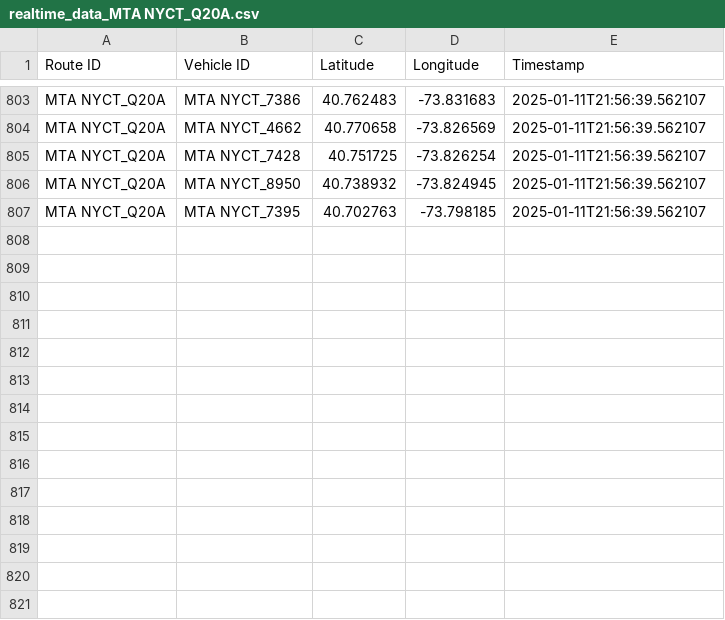
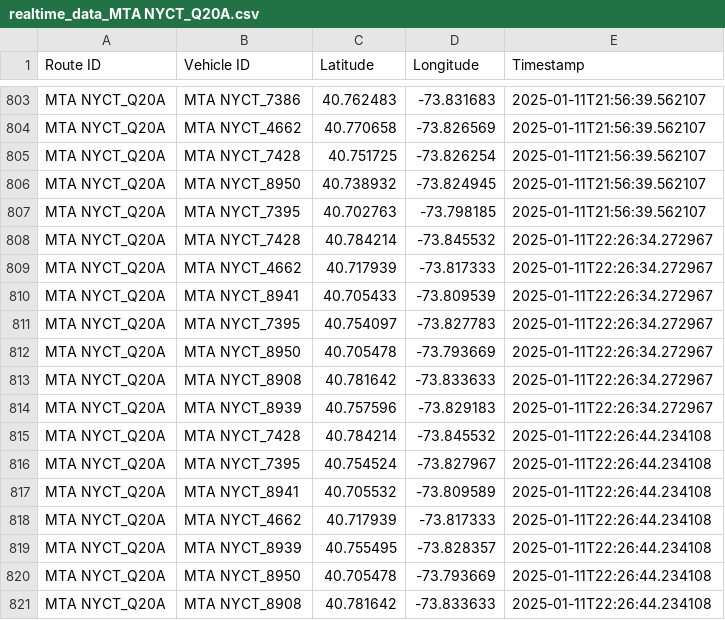
Before and after one commit to dmehta94/project-capstone-transit-inequity-eastern-queens, a CSV file: data/realtime_data_MTA NYCT_Q20A.csv, drawn as a sheet; only a part is shown, gaps mark what is left out; the diff names each change by its address in the sheet, - before the commit and + after, or states it on an @@ line.

```diff
--- a/data/realtime_data_MTA NYCT_Q20A.csv
+++ b/data/realtime_data_MTA NYCT_Q20A.csv
+row 808: MTA NYCT_Q20A | MTA NYCT_7428 | 40.784214 | -73.845532 | 2025-01-11T22:26:34.272967
+row 809: MTA NYCT_Q20A | MTA NYCT_4662 | 40.717939 | -73.817333 | 2025-01-11T22:26:34.272967
+row 810: MTA NYCT_Q20A | MTA NYCT_8941 | 40.705433 | -73.809539 | 2025-01-11T22:26:34.272967
+row 811: MTA NYCT_Q20A | MTA NYCT_7395 | 40.754097 | -73.827783 | 2025-01-11T22:26:34.272967
+row 812: MTA NYCT_Q20A | MTA NYCT_8950 | 40.705478 | -73.793669 | 2025-01-11T22:26:34.272967
+row 813: MTA NYCT_Q20A | MTA NYCT_8908 | 40.781642 | -73.833633 | 2025-01-11T22:26:34.272967
+row 814: MTA NYCT_Q20A | MTA NYCT_8939 | 40.757596 | -73.829183 | 2025-01-11T22:26:34.272967
+row 815: MTA NYCT_Q20A | MTA NYCT_7428 | 40.784214 | -73.845532 | 2025-01-11T22:26:44.234108
+row 816: MTA NYCT_Q20A | MTA NYCT_7395 | 40.754524 | -73.827967 | 2025-01-11T22:26:44.234108
+row 817: MTA NYCT_Q20A | MTA NYCT_8941 | 40.705532 | -73.809589 | 2025-01-11T22:26:44.234108
+row 818: MTA NYCT_Q20A | MTA NYCT_4662 | 40.717939 | -73.817333 | 2025-01-11T22:26:44.234108
+row 819: MTA NYCT_Q20A | MTA NYCT_8939 | 40.755495 | -73.828357 | 2025-01-11T22:26:44.234108
+row 820: MTA NYCT_Q20A | MTA NYCT_8950 | 40.705478 | -73.793669 | 2025-01-11T22:26:44.234108
+row 821: MTA NYCT_Q20A | MTA NYCT_8908 | 40.781642 | -73.833633 | 2025-01-11T22:26:44.234108
```
Also changed, not shown: data/realtime_data_MTA NYCT_Q27.csv, data/realtime_data_MTA NYCT_Q28.csv, 18 other files.
